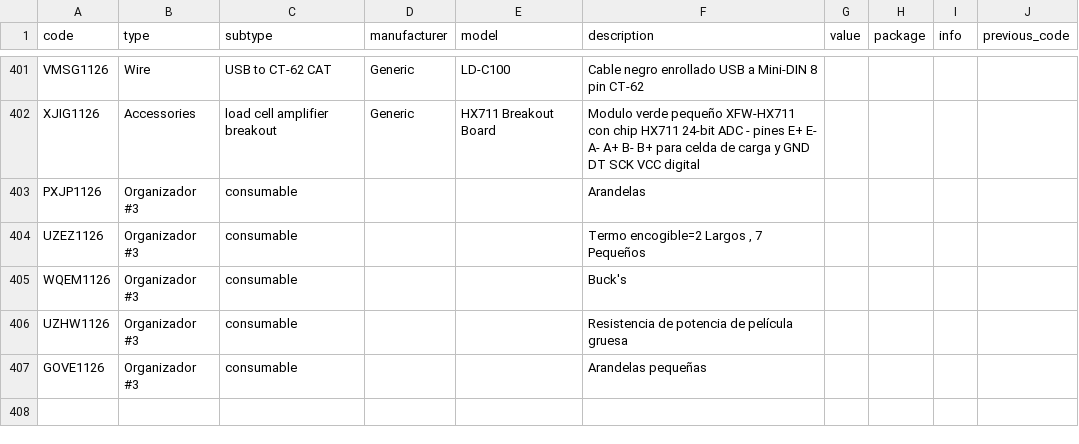
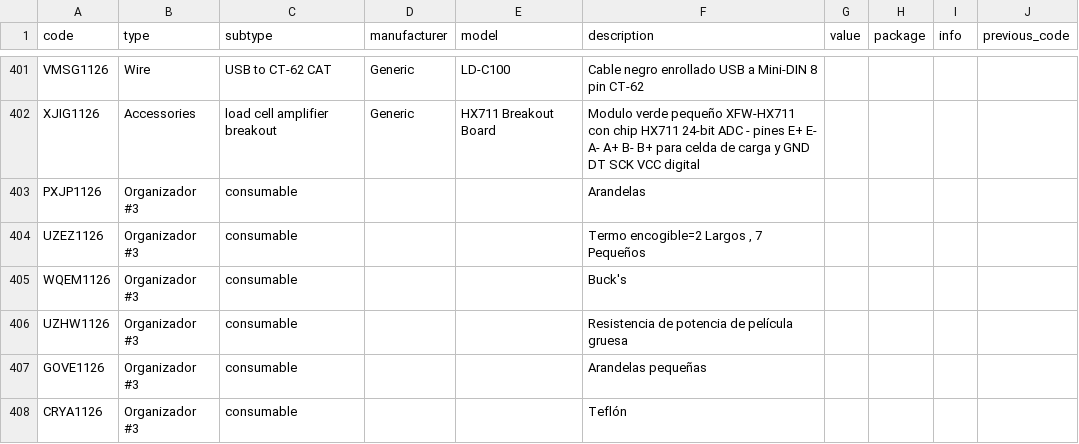
Before and after one commit to DeltaLabo/inventory, a CSV file: data/details.csv, drawn as a sheet; only a part is shown, gaps mark what is left out.

Commit message:
Save inventory addition 634b008faa2a4c8196450d55d3220b74: CRYA1126

```diff
--- a/data/details.csv
+++ b/data/details.csv
@@ -407 +407,2 @@ UZHW1126,Organizador #3,consumable,,,Resistencia de potencia de película gruesa
 GOVE1126,Organizador #3,consumable,,,Arandelas pequeñas,,,,
+CRYA1126,Organizador #3,consumable,,,Teflón,,,,
```
Also changed, not shown: data/locations.csv, 1 other file.
